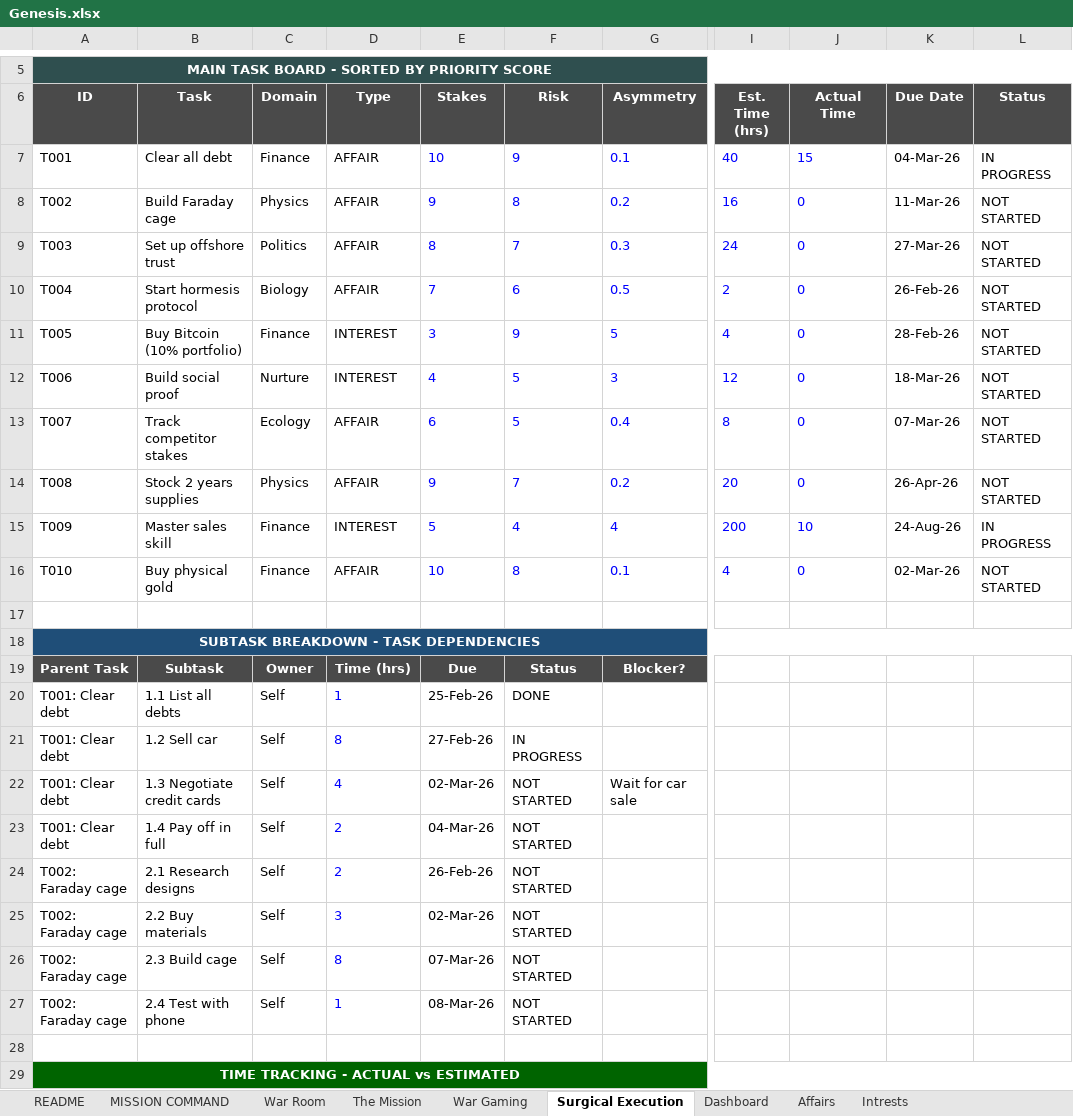
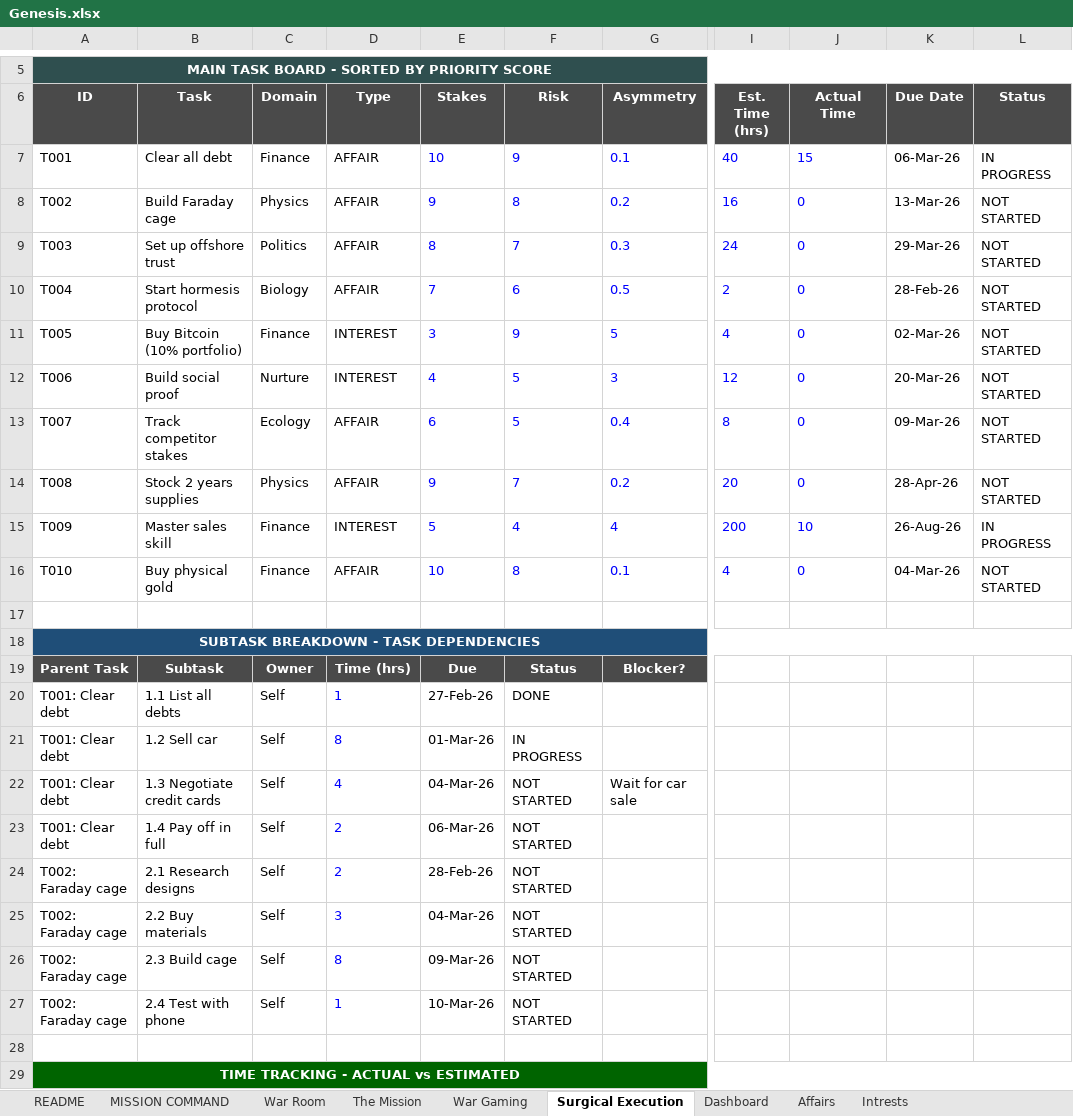
Before and after one commit to harishyadavcontact-alt/KHAL, an Excel workbook: Genesis.xlsx, sheet Surgical Execution, drawn as a sheet; only a part is shown, gaps mark what is left out; values as stored, in another font and other column widths than the file's, no borders; the diff names each change by its address in the sheet, - before the commit and + after, or states it on an @@ line.

```diff
--- a/Genesis.xlsx (sheet Surgical Execution)
+++ b/Genesis.xlsx (sheet Surgical Execution)
-K7 (Due Date): 04-Mar-26
+K7 (Due Date): 06-Mar-26
-K8 (Due Date): 11-Mar-26
+K8 (Due Date): 13-Mar-26
-K9 (Due Date): 27-Mar-26
+K9 (Due Date): 29-Mar-26
-K10 (Due Date): 26-Feb-26
+K10 (Due Date): 28-Feb-26
-K11 (Due Date): 28-Feb-26
+K11 (Due Date): 02-Mar-26
-K12 (Due Date): 18-Mar-26
+K12 (Due Date): 20-Mar-26
-K13 (Due Date): 07-Mar-26
+K13 (Due Date): 09-Mar-26
-K14 (Due Date): 26-Apr-26
+K14 (Due Date): 28-Apr-26
-K15 (Due Date): 24-Aug-26
+K15 (Due Date): 26-Aug-26
-K16 (Due Date): 02-Mar-26
+K16 (Due Date): 04-Mar-26
-E20 (Stakes): 25-Feb-26
+E20 (Stakes): 27-Feb-26
-E21 (Stakes): 27-Feb-26
+E21 (Stakes): 01-Mar-26
-E22 (Stakes): 02-Mar-26
+E22 (Stakes): 04-Mar-26
-E23 (Stakes): 04-Mar-26
+E23 (Stakes): 06-Mar-26
-E24 (Stakes): 26-Feb-26
+E24 (Stakes): 28-Feb-26
-E25 (Stakes): 02-Mar-26
+E25 (Stakes): 04-Mar-26
-E26 (Stakes): 07-Mar-26
+E26 (Stakes): 09-Mar-26
-E27 (Stakes): 08-Mar-26
+E27 (Stakes): 10-Mar-26
```
Also changed, not shown: sheet README, sheet MISSION COMMAND, sheet Affairs, sheet Intrests, sheet War Room, charts or pictures, 35 other files.
